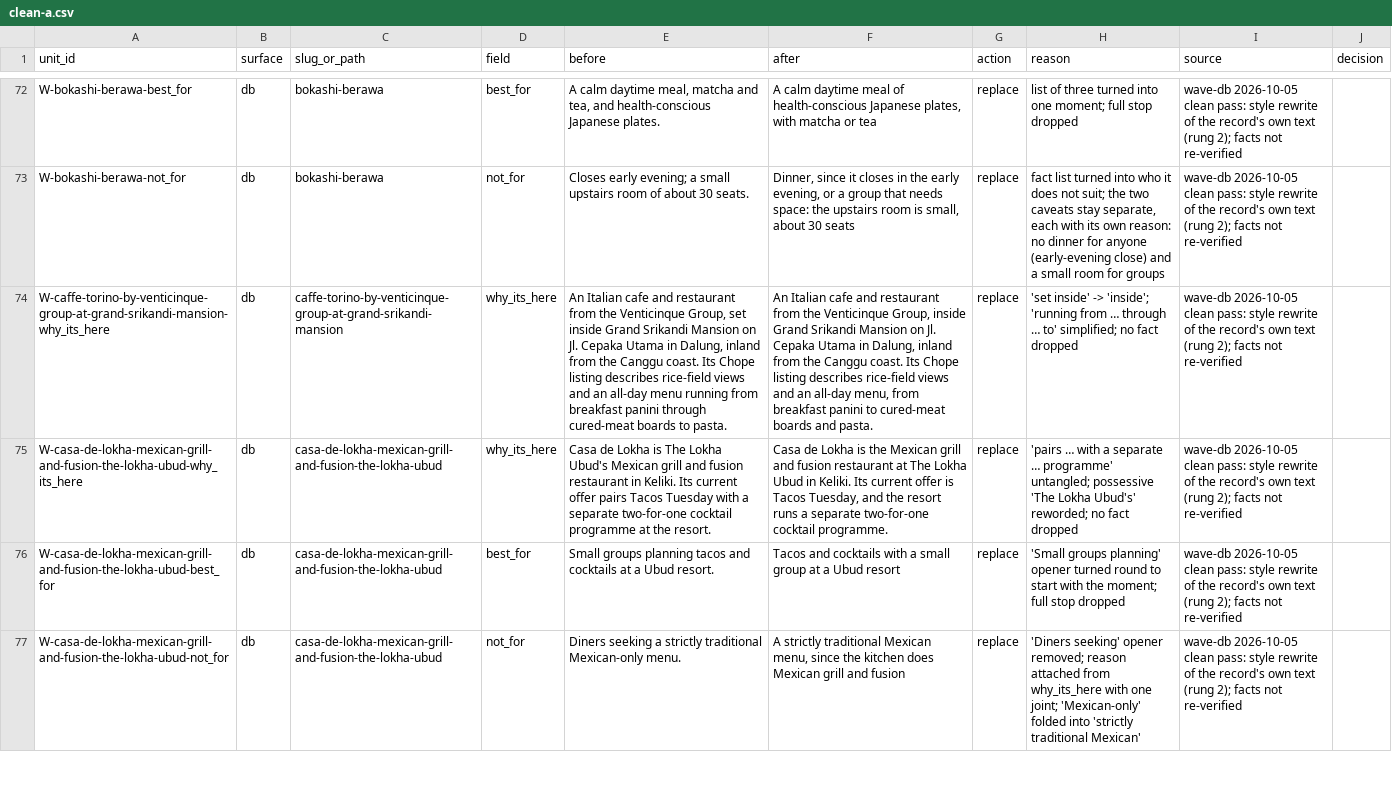
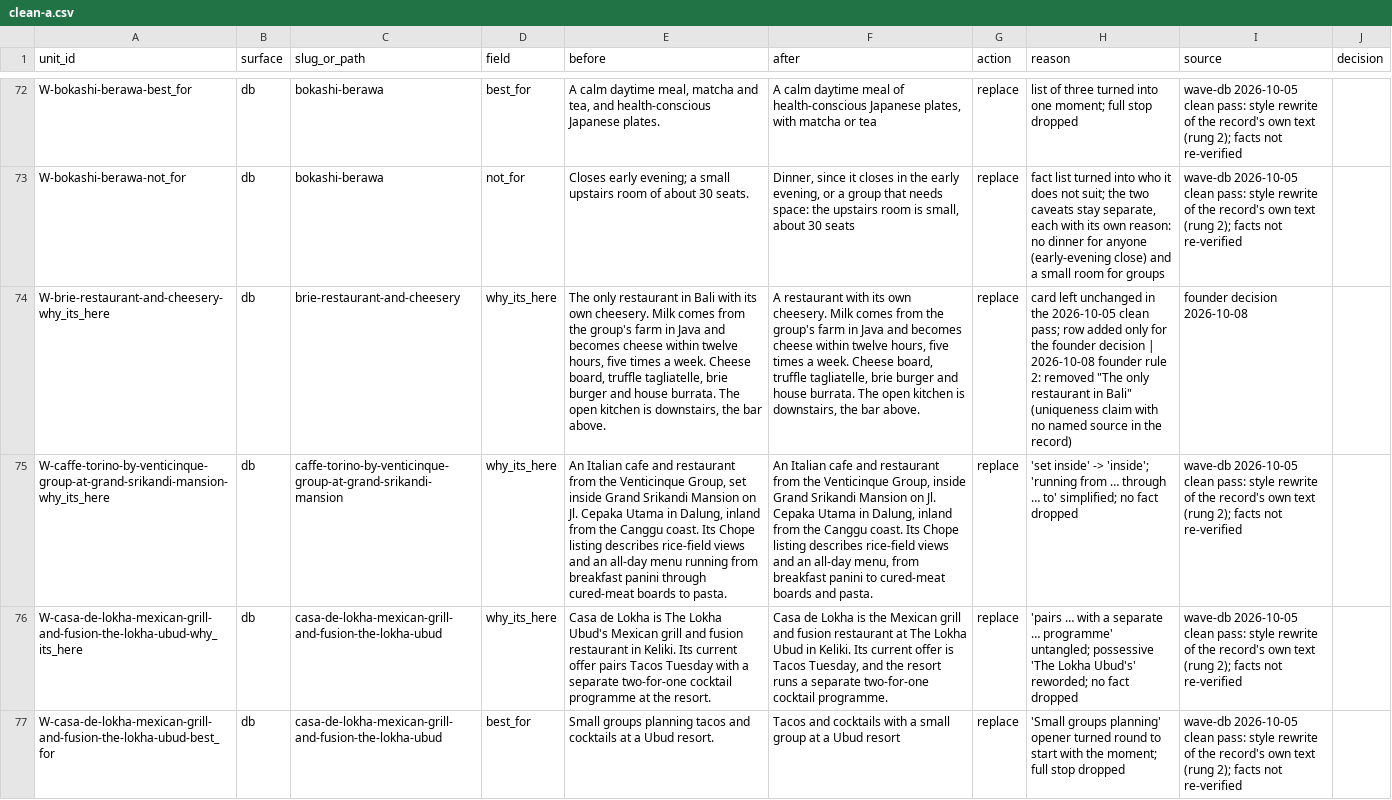
Before and after one commit to parkourcafe/privelegy-bali-club, a CSV file: data/data-ops/copy/wave-db/clean-a.csv, drawn as a sheet; only a part is shown, gaps mark what is left out; the shorter side is filled out with more unchanged rows; the diff covers the shown part only; the diff names each change by its address in the sheet, - before the commit and + after, or states it on an @@ line.

```diff
--- a/data/data-ops/copy/wave-db/clean-a.csv
+++ b/data/data-ops/copy/wave-db/clean-a.csv
+row 74: W-brie-restaurant-and-cheesery-why_its_here | db | brie-restaurant-and-cheesery | why_its_here | The only restaurant in Bali with its own cheesery. Milk comes from the group's farm in Java and becomes cheese within twelve hours, five times a week. Cheese board, truffle tagliatelle, brie burger and house burrata. The open kitchen is downstairs, the bar above. | A restaurant with its own cheesery. Milk comes from the group's farm in Java and becomes cheese within twelve hours, five times a week. Cheese board, truffle tagliatelle, brie burger and house burrata. The open kitchen is downstairs, the bar above. | replace | card left unchanged in the 2026-10-05 clean pass; row added only for the founder decision | 2026-10-08 founder rule 2: removed "The only restaurant in Bali" (uniqueness claim with no named source in the record) | founder decision 2026-10-08
```
Also changed, not shown: 5 added rows and 4 edited cells elsewhere in this file, data/data-ops/copy/wave-db/clean-b.csv, 2 other files.
